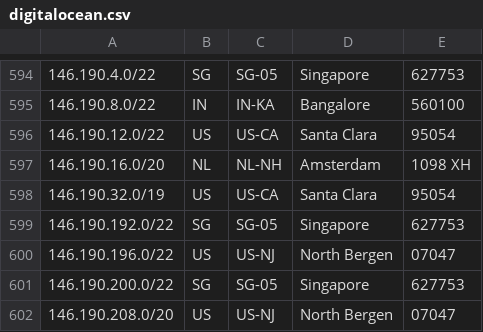
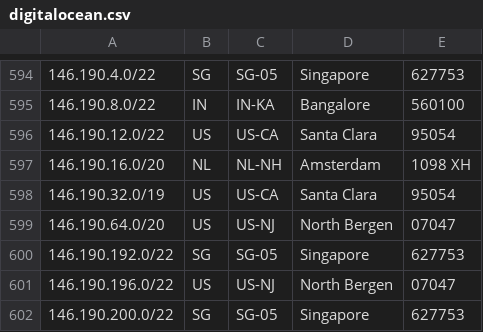
Before and after one commit to femueller/cloud-ip-ranges, a CSV file: digitalocean.csv, drawn as a sheet; only a part is shown, gaps mark what is left out; the shorter side is filled out with more unchanged rows.

Commit message:
Commit: 2022-10-27-21:30:05

```diff
--- a/digitalocean.csv
+++ b/digitalocean.csv
@@ -598,2 +598,3 @@
 146.190.32.0/19,US,US-CA,Santa Clara,95054
+146.190.64.0/20,US,US-NJ,North Bergen,07047
 146.190.192.0/22,SG,SG-05,Singapore,627753
```
